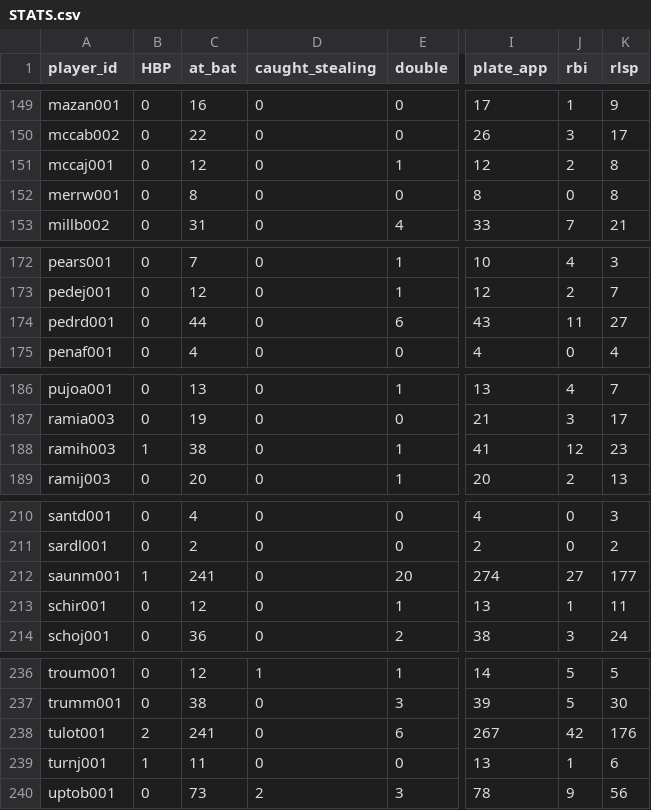
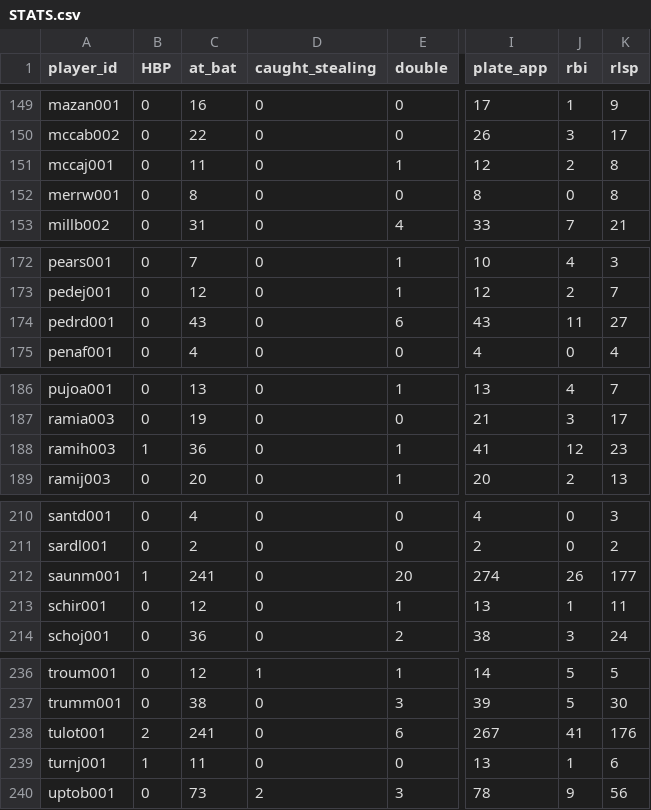
Before and after one commit to lingsin5234/BaseballStats, a CSV file: STATS.csv, drawn as a sheet; only a part is shown, gaps mark what is left out; the diff covers the shown part only; the diff names each change by its address in the sheet, - before the commit and + after, or states it on an @@ line.

```diff
--- a/STATS.csv
+++ b/STATS.csv
-C151 (at_bat): 12
+C151 (at_bat): 11
-C174 (at_bat): 44
+C174 (at_bat): 43
-C188 (at_bat): 38
+C188 (at_bat): 36
-J212 (rbi): 27
+J212 (rbi): 26
-J238 (rbi): 42
+J238 (rbi): 41
```
Also changed, not shown: 9 edited cells elsewhere in this file, 1 other file.
